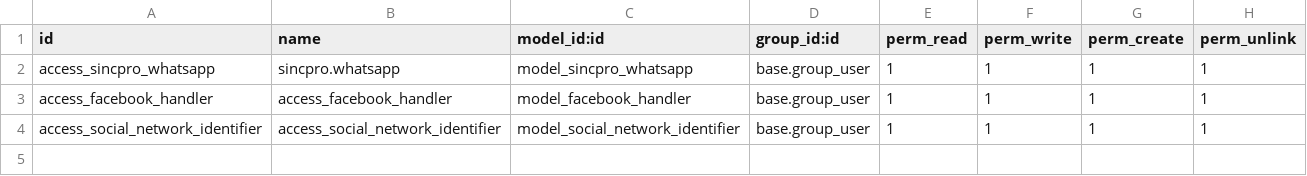
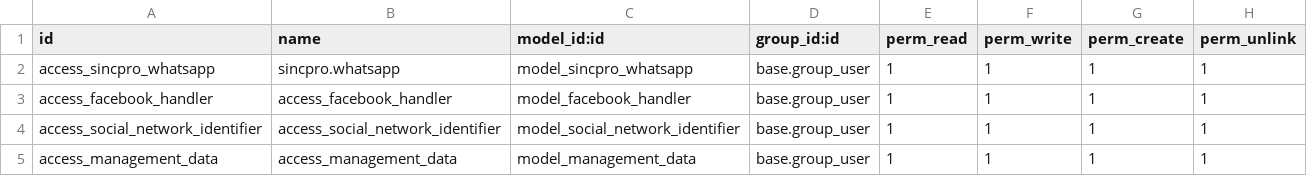
Before and after one commit to Sincpro-SRL/social_media_messages, a CSV file: security/ir.model.access.csv, drawn as a sheet.

```diff
--- a/security/ir.model.access.csv
+++ b/security/ir.model.access.csv
@@ -4 +4,2 @@ access_facebook_handler,access_facebook_handler,model_facebook_handler,base.grou
 access_social_network_identifier,access_social_network_identifier,model_social_network_identifier,base.group_user,1,1,1,1
+access_management_data,access_management_data,model_management_data,base.group_user,1,1,1,1
```
Also changed, not shown: 5 other files.
